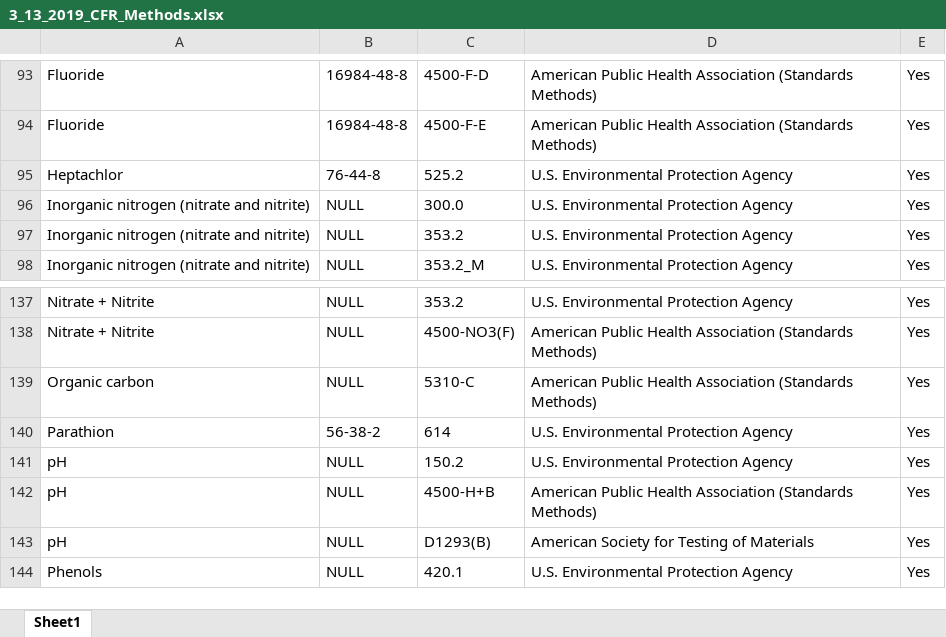
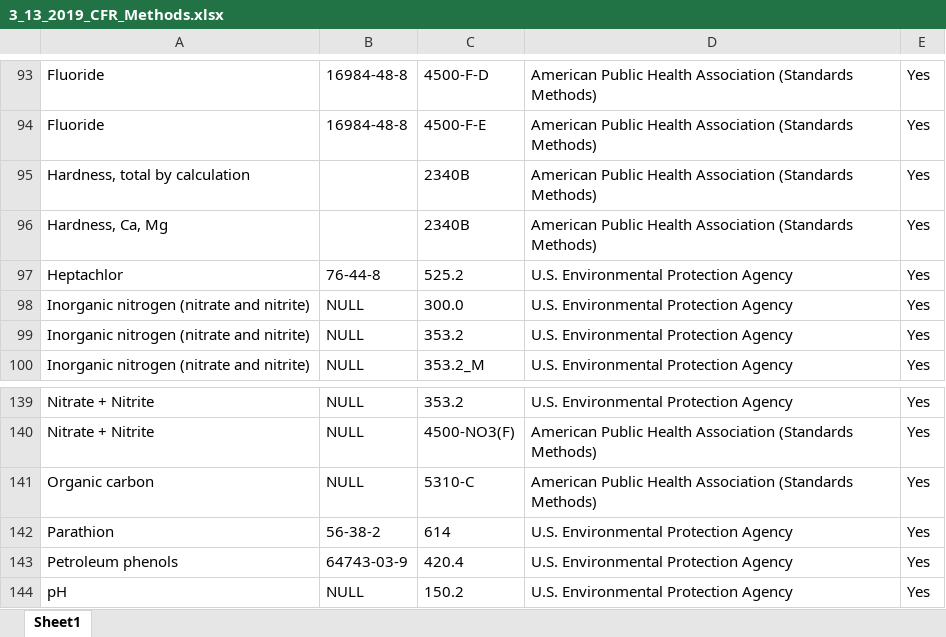
Before and after one commit to OR-Dept-Environmental-Quality/EDD_Data_QC, an Excel workbook: 3_13_2019_CFR_Methods.xlsx, sheet Sheet1, drawn as a sheet; only a part is shown, gaps mark what is left out; the shorter side is filled out with more unchanged rows; values as stored, in another font and other column widths than the file's, no borders; the diff names each change by its address in the sheet, - before the commit and + after, or states it on an @@ line.

Commit message:
updated

```diff
--- a/3_13_2019_CFR_Methods.xlsx (sheet Sheet1)
+++ b/3_13_2019_CFR_Methods.xlsx (sheet Sheet1)
+row 95: Hardness, total by calculation |  | 2340B | American Public Health Association (Standards Methods) | Yes
+row 96: Hardness, Ca, Mg |  | 2340B | American Public Health Association (Standards Methods) | Yes
+row 143: Petroleum phenols | 64743-03-9 | 420.4 | U.S. Environmental Protection Agency | Yes
```
